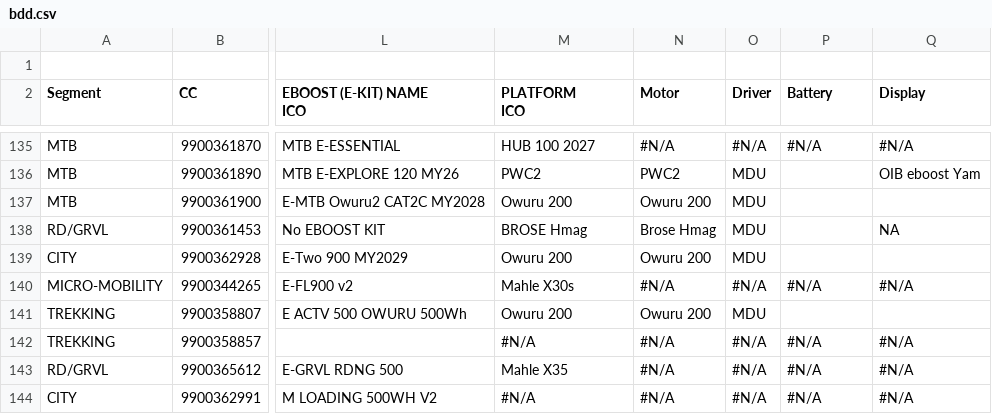
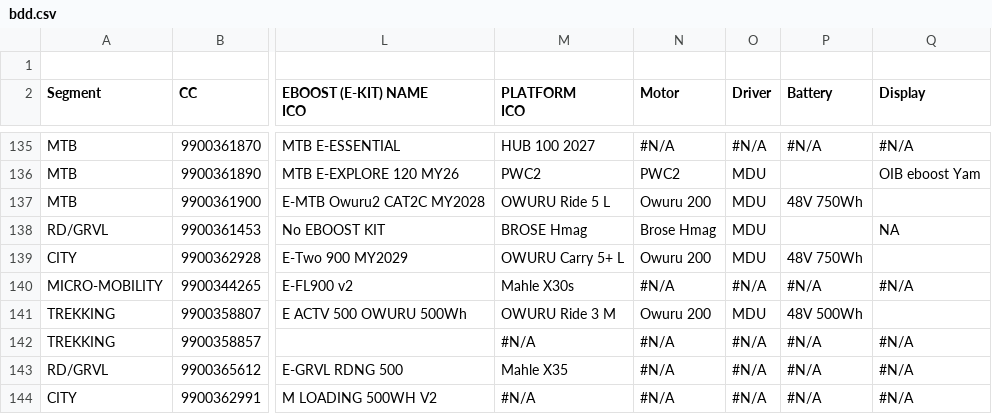
Before and after one commit to BALLEE02/ebikeRM, a CSV file: bdd.csv, drawn as a sheet; only a part is shown, gaps mark what is left out; the diff covers the shown part only; the diff names each change by its address in the sheet, - before the commit and + after, or states it on an @@ line.

```diff
--- a/bdd.csv
+++ b/bdd.csv
-M137 (PLATFORM ICO): Owuru 200
+M137 (PLATFORM ICO): OWURU Ride 5 L
-P137 (Battery): (empty)
+P137 (Battery): 48V 750Wh
-M139 (PLATFORM ICO): Owuru 200
+M139 (PLATFORM ICO): OWURU Carry 5+ L
-P139 (Battery): (empty)
+P139 (Battery): 48V 750Wh
-M141 (PLATFORM ICO): Owuru 200
+M141 (PLATFORM ICO): OWURU Ride 3 M
-P141 (Battery): (empty)
+P141 (Battery): 48V 500Wh
```
Also changed, not shown: 33 edited cells elsewhere in this file, 1 other file.
